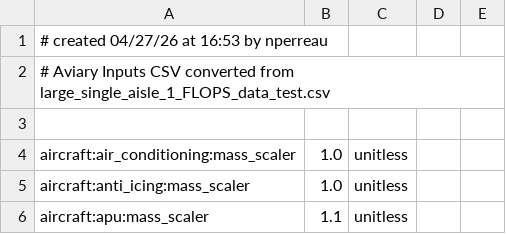
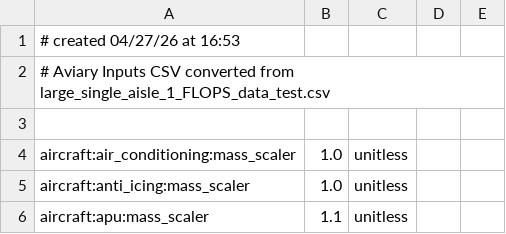
Before and after one commit to OpenMDAO/Aviary, a CSV file: aviary/models/aircraft/large_single_aisle_1/large_single_aisle_1_FLOPS_data.csv, drawn as a sheet; only a part is shown.

```diff
--- a/aviary/models/aircraft/large_single_aisle_1/large_single_aisle_1_FLOPS_data.csv
+++ b/aviary/models/aircraft/large_single_aisle_1/large_single_aisle_1_FLOPS_data.csv
@@ -1,2 +1,2 @@
-# created 04/27/26 at 16:53 by nperreau
+# created 04/27/26 at 16:53
 # Aviary Inputs CSV converted from large_single_aisle_1_FLOPS_data_test.csv
```
Also changed, not shown: aviary/models/aircraft/large_single_aisle_2/large_single_aisle_2_FLOPS_data.csv, aviary/models/aircraft/large_single_aisle_2/large_single_aisle_2_altwt_FLOPS_data.csv, 3 other files.
